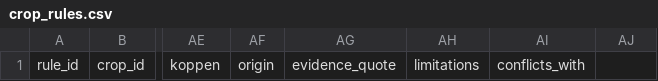
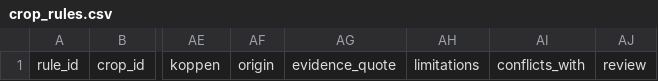
Before and after one commit to rahulvuta/A.C.R.E, a CSV file: backend/data/catalogs/regions/AR-B/crop_rules.csv, drawn as a sheet; only a part is shown, gaps mark what is left out; the diff names each change by its address in the sheet, - before the commit and + after, or states it on an @@ line.

```diff
--- a/backend/data/catalogs/regions/AR-B/crop_rules.csv
+++ b/backend/data/catalogs/regions/AR-B/crop_rules.csv
-AJ1: (empty)
+AJ1: review
```
Also changed, not shown: backend/data/catalogs/regions/FR-IDF/crop_rules.csv, backend/data/catalogs/regions/IN-PB/crop_rules.csv, 19 other files.
